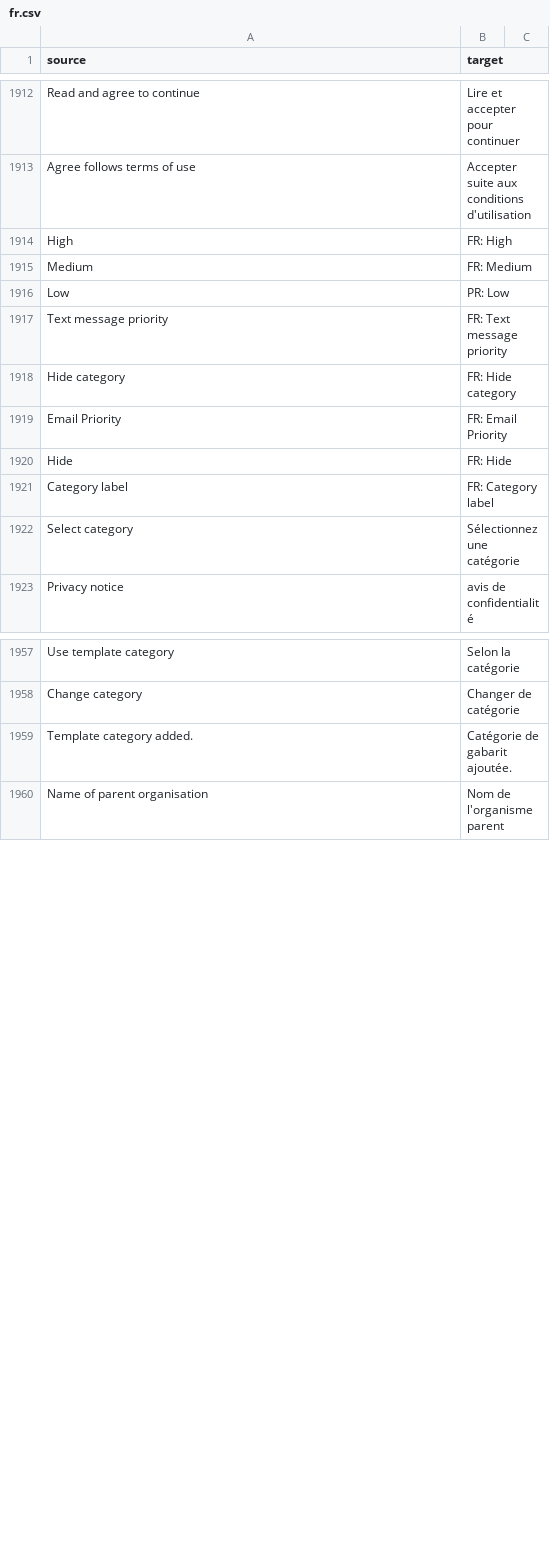
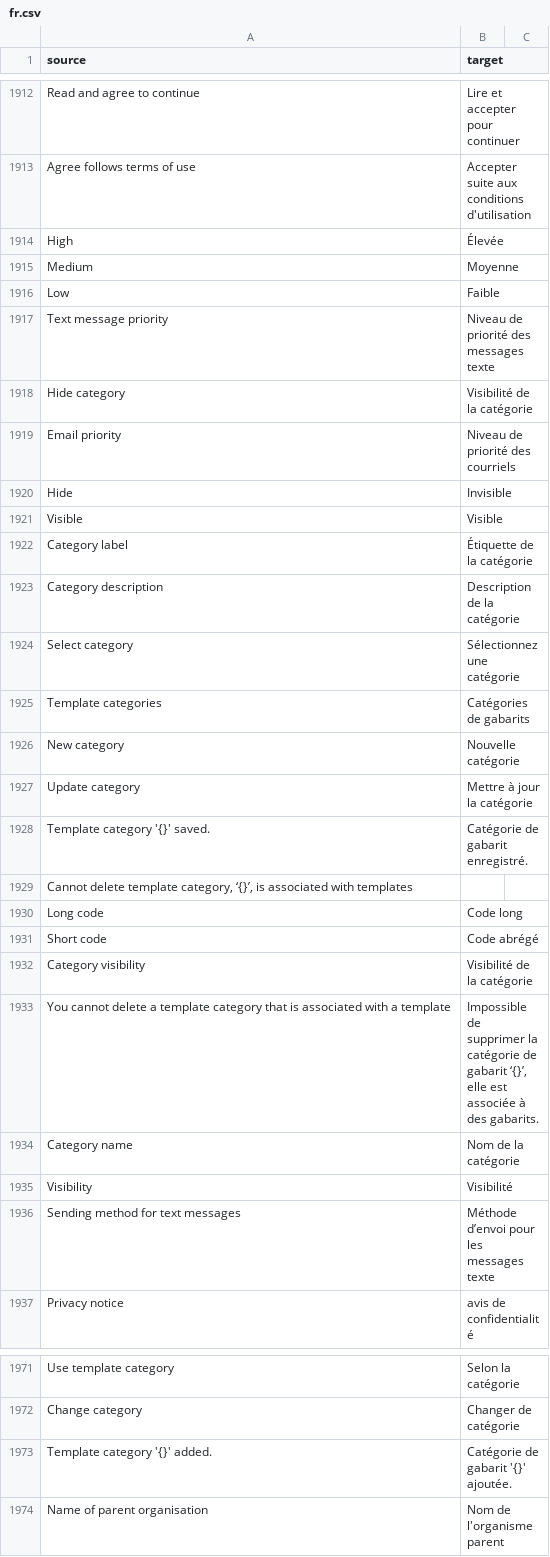
Before and after one commit to cds-snc/notification-admin, a CSV file: app/translations/csv/fr.csv, drawn as a sheet; only a part is shown, gaps mark what is left out.

Commit message:
Implement delete for template categories (#1890)
* Initial TemplateCategory client

* Hook the api client up to the admin front end

- Implemented add and update a category
- Tweaks to the api client
- Added tests for the API client
- Renamed desc_en/desc_fr to description_en/fr for consistency

* Implement category delete

- Added template category to cache clear list

* fix

* formatting

* Add confirmation message when adding and updating a category

* Add error message

- Add an error message banner when attempting to delete a template category that is already associated with template(s)

* Small fixes

* Formatting

* Fix tests

* Add translations

- Add an additional unit test for the api client
- Make sure page elements are properly translated

* Add support for sms sending vehicle

- Added sms sending vehicle radio buttons to the template-category page
- Updated the API client to include the sms sending vehicle param
- updated a few translation strings

* Translation fixes

* Add Cypress tests

- Fixed an issue where  was displaying 'Update Category' when creating a category
- Added some data-testid's
- Corrected some translations
- Fixed tests

* Fix missing translations

- Updated the flash messages

* formatting...

* Remove unused import

* formatting...........

* Update app/main/forms.py

Co-authored-by: Andrew <andrew.leith@cds-snc.ca>

* Improve DB state management between tests

* Remove unnecessary variable

* Formatting

* Rearrange test execution order

- Rearrange the test order and added an after() to the suite as a reference for properly cleaning up the DB post test suite

---------

Co-authored-by: Andrew <andrew.leith@cds-snc.ca>

```diff
--- a/app/translations/csv/fr.csv
+++ b/app/translations/csv/fr.csv
@@ -1913,11 +1913,25 @@
 "Agree follows terms of use","Accepter suite aux conditions d'utilisation"
-"High","FR: High"
-"Medium","FR: Medium"
-"Low","PR: Low"
-"Text message priority","FR: Text message priority"
-"Hide category","FR: Hide category"
-"Email Priority","FR: Email Priority"
-"Hide","FR: Hide"
-"Category label","FR: Category label"
+"High","Élevée"
+"Medium","Moyenne"
+"Low","Faible"
+"Text message priority","Niveau de priorité des messages texte"
+"Hide category","Visibilité de la catégorie"
+"Email priority","Niveau de priorité des courriels"
+"Hide","Invisible"
+"Visible","Visible"
+"Category label","Étiquette de la catégorie"
+"Category description","Description de la catégorie"
 "Select category","Sélectionnez une catégorie"
+"Template categories","Catégories de gabarits"
+"New category","Nouvelle catégorie"
+"Update category","Mettre à jour la catégorie"
+"Template category '{}' saved.","Catégorie de gabarit enregistré."
+"Cannot delete template category, ‘{}’, is associated with templates",""
+"Long code","Code long"
+"Short code","Code abrégé"
+"Category visibility","Visibilité de la catégorie"
+"You cannot delete a template category that is associated with a template","Impossible de supprimer la catégorie de gabarit ‘{}’, elle est associée à des gabarits."
+"Category name","Nom de la catégorie"
+"Visibility","Visibilité"
+"Sending method for text messages","Méthode d’envoi pour les messages texte"
 "Privacy notice","avis de confidentialité"
@@ -1958,3 +1972,3 @@
 "Change category","Changer de catégorie"
-"Template category added.","Catégorie de gabarit ajoutée."
+"Template category '{}' added.","Catégorie de gabarit '{}' ajoutée."
 "Name of parent organisation","Nom de l'organisme parent"
```
Also changed, not shown: 14 other files.
